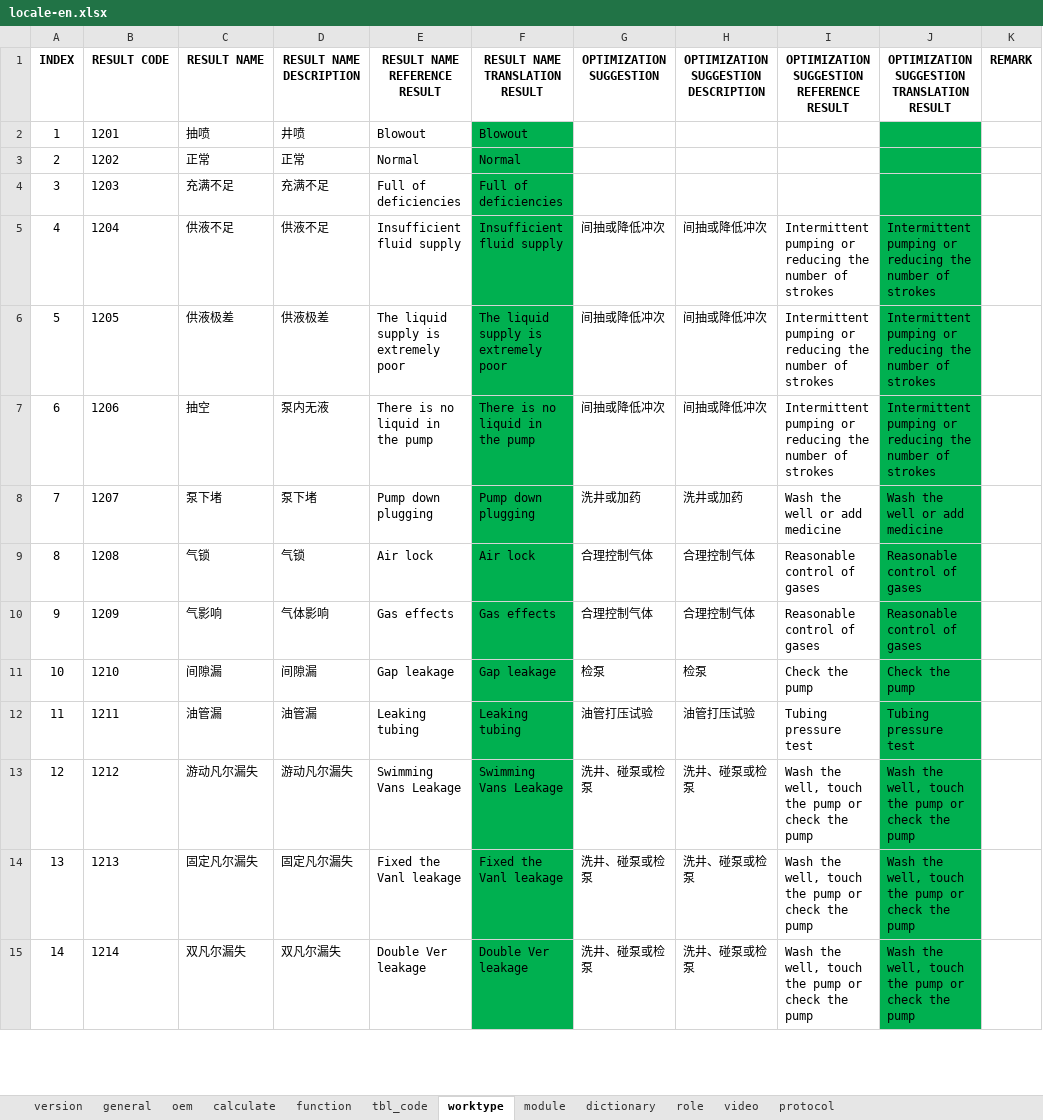
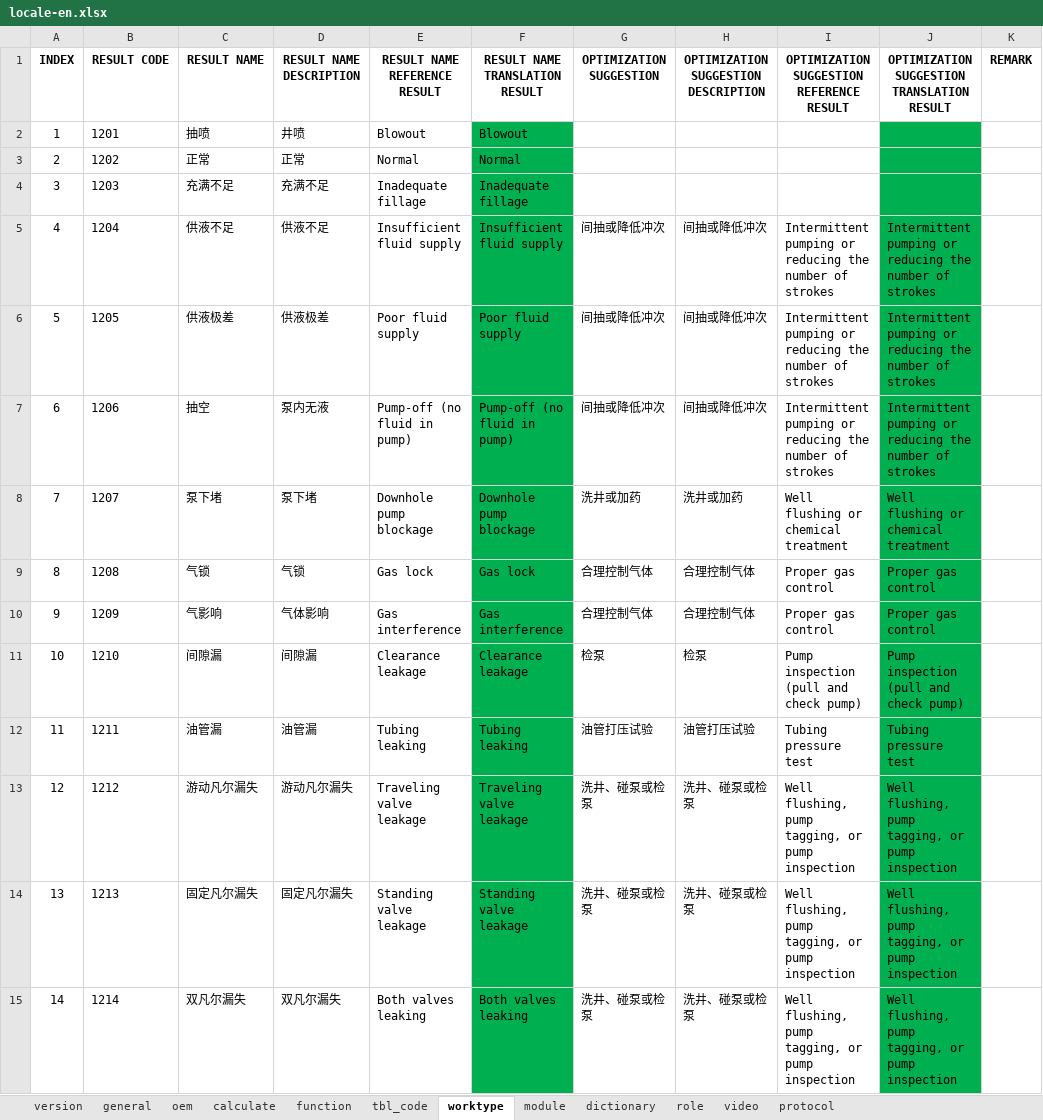
Before and after one commit to cosog/ap, an Excel workbook: WebRoot/oem/heichao/locale/locale-en.xlsx, sheet worktype, drawn as a sheet; only a part is shown; values as stored, in another font and other column widths than the file's, no borders; the diff covers the shown part only; the diff names each change by its address in the sheet, - before the commit and + after, or states it on an @@ line.

```diff
--- a/WebRoot/oem/heichao/locale/locale-en.xlsx (sheet worktype)
+++ b/WebRoot/oem/heichao/locale/locale-en.xlsx (sheet worktype)
-E4 (RESULT NAME REFERENCE RESULT): Full of deficiencies
+E4 (RESULT NAME REFERENCE RESULT): Inadequate fillage
-F4 (RESULT NAME TRANSLATION RESULT): Full of deficiencies
+F4 (RESULT NAME TRANSLATION RESULT): Inadequate fillage
-E6 (RESULT NAME REFERENCE RESULT): The liquid supply is extremely poor
+E6 (RESULT NAME REFERENCE RESULT): Poor fluid supply
-F6 (RESULT NAME TRANSLATION RESULT): The liquid supply is extremely poor
+F6 (RESULT NAME TRANSLATION RESULT): Poor fluid supply
-E7 (RESULT NAME REFERENCE RESULT): There is no liquid in the pump
+E7 (RESULT NAME REFERENCE RESULT): Pump-off (no fluid in pump)
-F7 (RESULT NAME TRANSLATION RESULT): There is no liquid in the pump
+F7 (RESULT NAME TRANSLATION RESULT): Pump-off (no fluid in pump)
-E8 (RESULT NAME REFERENCE RESULT): Pump down plugging
+E8 (RESULT NAME REFERENCE RESULT): Downhole pump blockage
-F8 (RESULT NAME TRANSLATION RESULT): Pump down plugging
+F8 (RESULT NAME TRANSLATION RESULT): Downhole pump blockage
-I8: Wash the well or add medicine
+I8: Well flushing or chemical treatment
-J8: Wash the well or add medicine
+J8: Well flushing or chemical treatment
-E9 (RESULT NAME REFERENCE RESULT): Air lock
+E9 (RESULT NAME REFERENCE RESULT): Gas lock
-F9 (RESULT NAME TRANSLATION RESULT): Air lock
+F9 (RESULT NAME TRANSLATION RESULT): Gas lock
-I9:I10: Reasonable control of gases
+I9:I10: Proper gas control
-J9:J10: Reasonable control of gases
+J9:J10: Proper gas control
-E10 (RESULT NAME REFERENCE RESULT): Gas effects
+E10 (RESULT NAME REFERENCE RESULT): Gas interference
-F10 (RESULT NAME TRANSLATION RESULT): Gas effects
+F10 (RESULT NAME TRANSLATION RESULT): Gas interference
-E11 (RESULT NAME REFERENCE RESULT): Gap leakage
+E11 (RESULT NAME REFERENCE RESULT): Clearance leakage
-F11 (RESULT NAME TRANSLATION RESULT): Gap leakage
+F11 (RESULT NAME TRANSLATION RESULT): Clearance leakage
-I11: Check the pump
+I11: Pump inspection (pull and check pump)
-J11: Check the pump
+J11: Pump inspection (pull and check pump)
-E12 (RESULT NAME REFERENCE RESULT): Leaking tubing
+E12 (RESULT NAME REFERENCE RESULT): Tubing leaking
-F12 (RESULT NAME TRANSLATION RESULT): Leaking tubing
+F12 (RESULT NAME TRANSLATION RESULT): Tubing leaking
-E13 (RESULT NAME REFERENCE RESULT): Swimming Vans Leakage
+E13 (RESULT NAME REFERENCE RESULT): Traveling valve leakage
-F13 (RESULT NAME TRANSLATION RESULT): Swimming Vans Leakage
+F13 (RESULT NAME TRANSLATION RESULT): Traveling valve leakage
-I13:I15: Wash the well, touch the pump or check the pump
+I13:I15: Well flushing, pump tagging, or pump inspection
-J13:J15: Wash the well, touch the pump or check the pump
+J13:J15: Well flushing, pump tagging, or pump inspection
-E14 (RESULT NAME REFERENCE RESULT): Fixed the Vanl leakage
+E14 (RESULT NAME REFERENCE RESULT): Standing valve leakage
-F14 (RESULT NAME TRANSLATION RESULT): Fixed the Vanl leakage
+F14 (RESULT NAME TRANSLATION RESULT): Standing valve leakage
-E15 (RESULT NAME REFERENCE RESULT): Double Ver leakage
+E15 (RESULT NAME REFERENCE RESULT): Both valves leaking
-F15 (RESULT NAME TRANSLATION RESULT): Double Ver leakage
+F15 (RESULT NAME TRANSLATION RESULT): Both valves leaking
```
Also changed, not shown: 52 edited cells elsewhere in this sheet, sheet calculate, sheet function, sheet general, sheet dictionary, sheet tbl_code, sheet protocol, 5 more sheets, WebRoot/oem/feizhou/locale/locale-en.xlsx, WebRoot/oem/feizhou/locale/locale-ru.xlsx, 17 other files.
